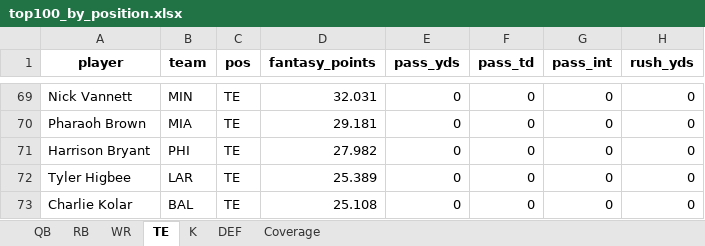
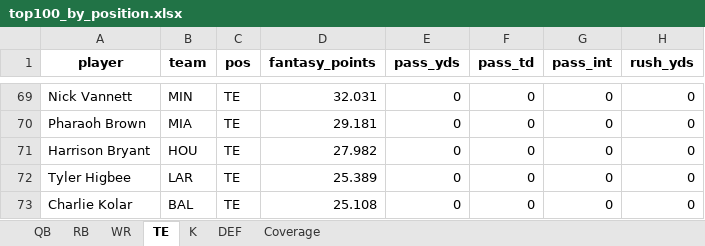
Before and after one commit to janus-tg/nfl_draft, an Excel workbook: output/top100_by_position.xlsx, sheet TE, drawn as a sheet; only a part is shown, gaps mark what is left out; values as stored, in another font and other column widths than the file's, no borders; the diff names each change by its address in the sheet, - before the commit and + after, or states it on an @@ line.

```diff
--- a/output/top100_by_position.xlsx (sheet TE)
+++ b/output/top100_by_position.xlsx (sheet TE)
-B71 (team): PHI
+B71 (team): HOU
```
Also changed, not shown: sheet RB, sheet Coverage, output/draft_board.xlsx, 2 other files.
